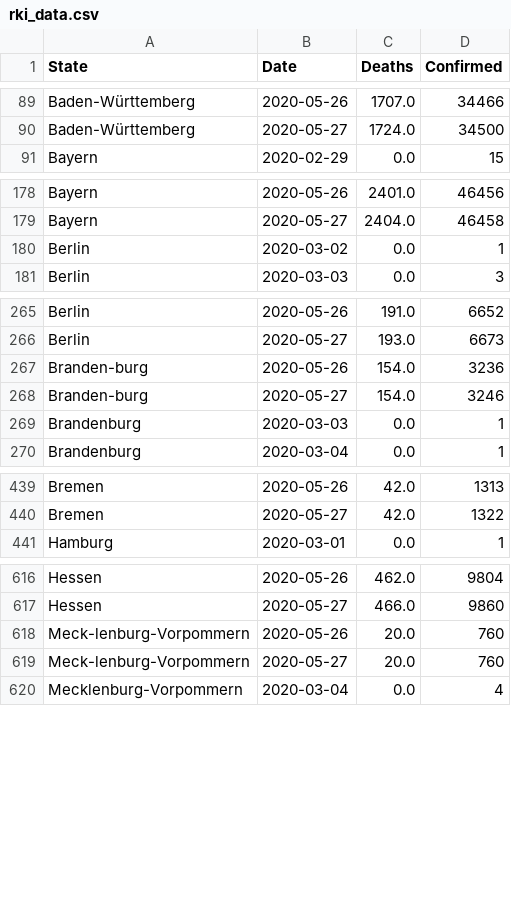
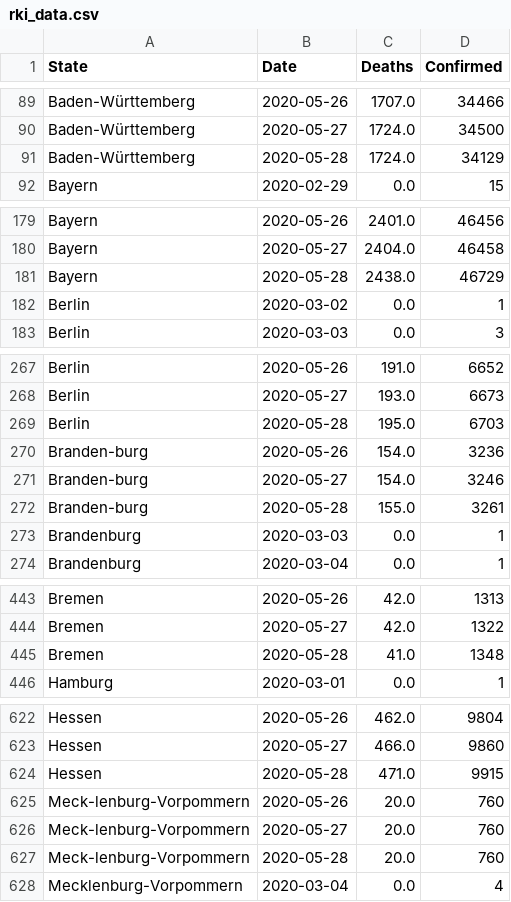
Before and after one commit to Milanowicz/COVID-19-RKI, a CSV file: csv/rki_data.csv, drawn as a sheet; only a part is shown, gaps mark what is left out; the diff covers the shown part only; the diff names each change by its address in the sheet, - before the commit and + after, or states it on an @@ line.

Commit message:
Update data.

```diff
--- a/csv/rki_data.csv
+++ b/csv/rki_data.csv
+row 91: Baden-Württemberg | 2020-05-28 | 1724.0 | 34129
+row 181: Bayern | 2020-05-28 | 2438.0 | 46729
+row 269: Berlin | 2020-05-28 | 195.0 | 6703
+row 272: Branden-burg | 2020-05-28 | 155.0 | 3261
+row 445: Bremen | 2020-05-28 | 41.0 | 1348
+row 624: Hessen | 2020-05-28 | 471.0 | 9915
+row 627: Meck-lenburg-Vorpommern | 2020-05-28 | 20.0 | 760
```
Also changed, not shown: 9 added rows elsewhere in this file, 1 other file.
